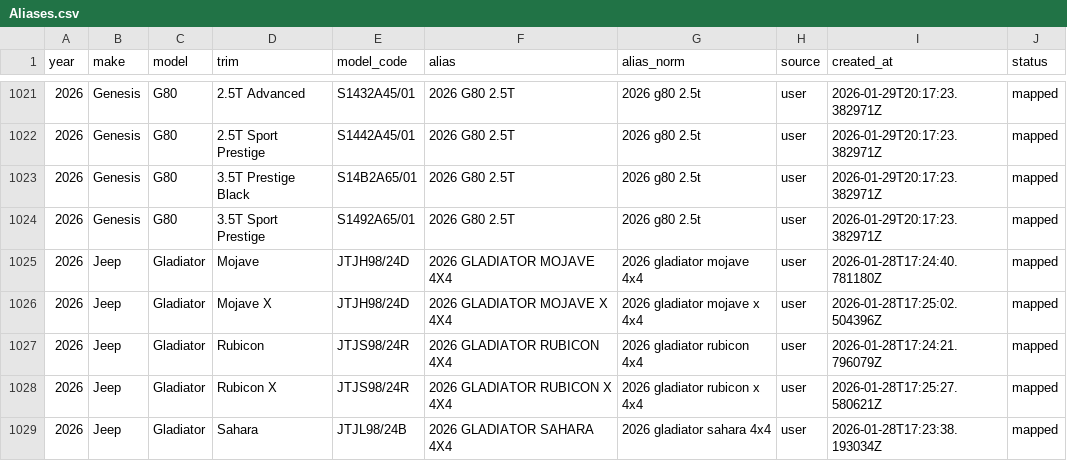
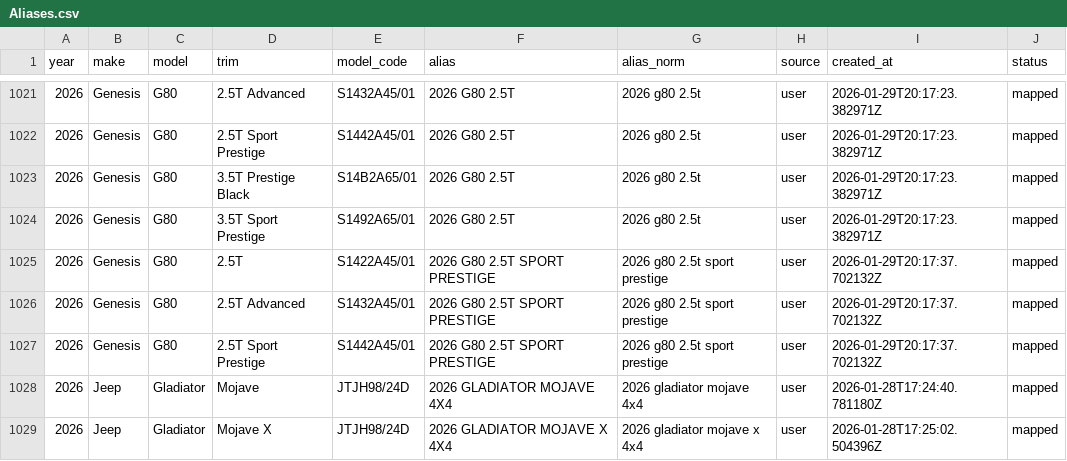
Before and after one commit to klb-text/map, a CSV file: Aliases.csv, drawn as a sheet; only a part is shown, gaps mark what is left out; the shorter side is filled out with more unchanged rows.

Commit message:
chore(mappings): upsert 3 row(s) via AFF UI - 1769717858.1372533

```diff
--- a/Aliases.csv
+++ b/Aliases.csv
@@ -1024,2 +1024,5 @@ year,make,model,trim,model_code,alias,alias_norm,source,created_at,status
 2026,Genesis,G80,3.5T Sport Prestige,S1492A65/01,2026 G80 2.5T,2026 g80 2.5t,user,2026-01-29T20:17:23.382971Z,mapped
+2026,Genesis,G80,2.5T,S1422A45/01,2026 G80 2.5T SPORT PRESTIGE,2026 g80 2.5t sport prestige,user,2026-01-29T20:17:37.702132Z,mapped
+2026,Genesis,G80,2.5T Advanced,S1432A45/01,2026 G80 2.5T SPORT PRESTIGE,2026 g80 2.5t sport prestige,user,2026-01-29T20:17:37.702132Z,mapped
+2026,Genesis,G80,2.5T Sport Prestige,S1442A45/01,2026 G80 2.5T SPORT PRESTIGE,2026 g80 2.5t sport prestige,user,2026-01-29T20:17:37.702132Z,mapped
 2026,Jeep,Gladiator,Mojave,JTJH98/24D,2026 GLADIATOR MOJAVE 4X4,2026 gladiator mojave 4x4,user,2026-01-28T17:24:40.781180Z,mapped
```
